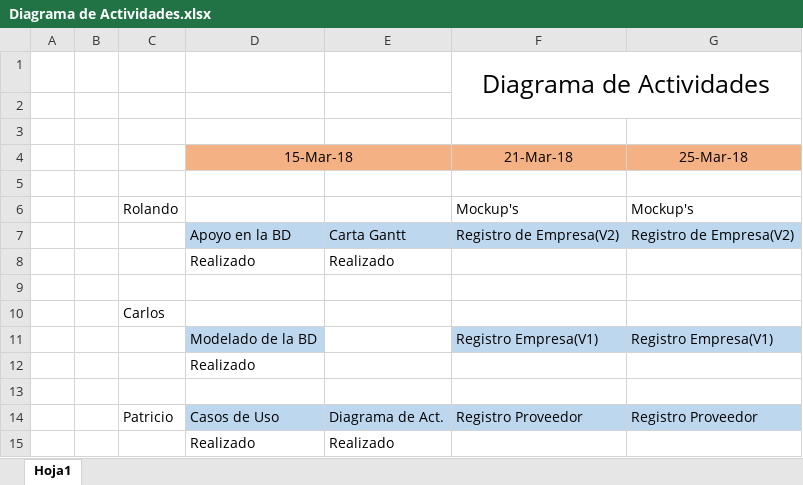
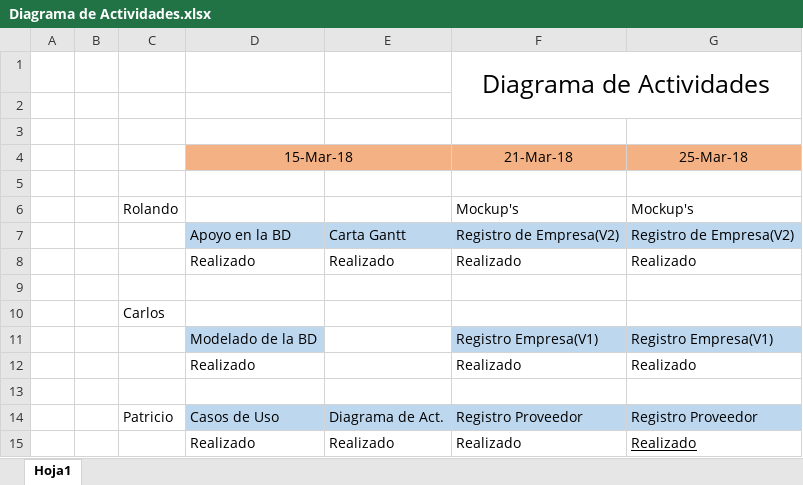
Before and after one commit to stpbrain/Portafolio2018, an Excel workbook: Documentacion/Diagrama de Actividades/Diagrama de Actividades.xlsx, sheet Hoja1, drawn as a sheet; values as stored, in another font and other column widths than the file's, no borders; removed rows and columns are numbered as before the commit, all else as after; the diff names each change by its address in the sheet, - before the commit and + after, or states it on an @@ line.

Commit message:
V2
V2

```diff
--- a/Documentacion/Diagrama de Actividades/Diagrama de Actividades.xlsx (sheet Hoja1)
+++ b/Documentacion/Diagrama de Actividades/Diagrama de Actividades.xlsx (sheet Hoja1)
-F8: (empty)
+F8: Realizado
-G8: (empty)
+G8: Realizado
-row 12:  |  |  | Realizado
+row 12:  |  |  | Realizado |  | Realizado | Realizado
-F15: (empty)
+F15: Realizado
-G15: (empty)
+G15: Realizado
```
